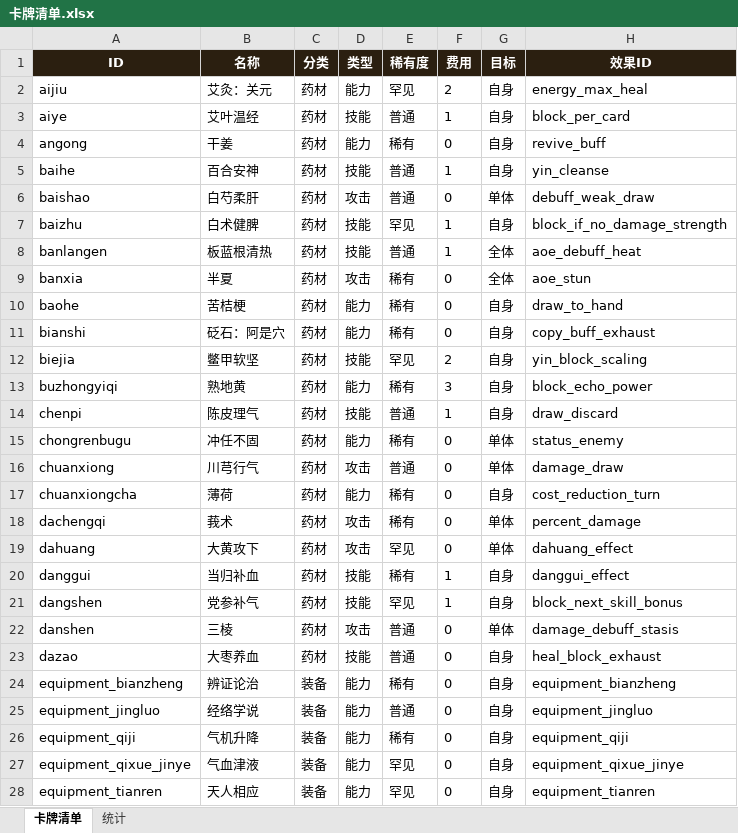
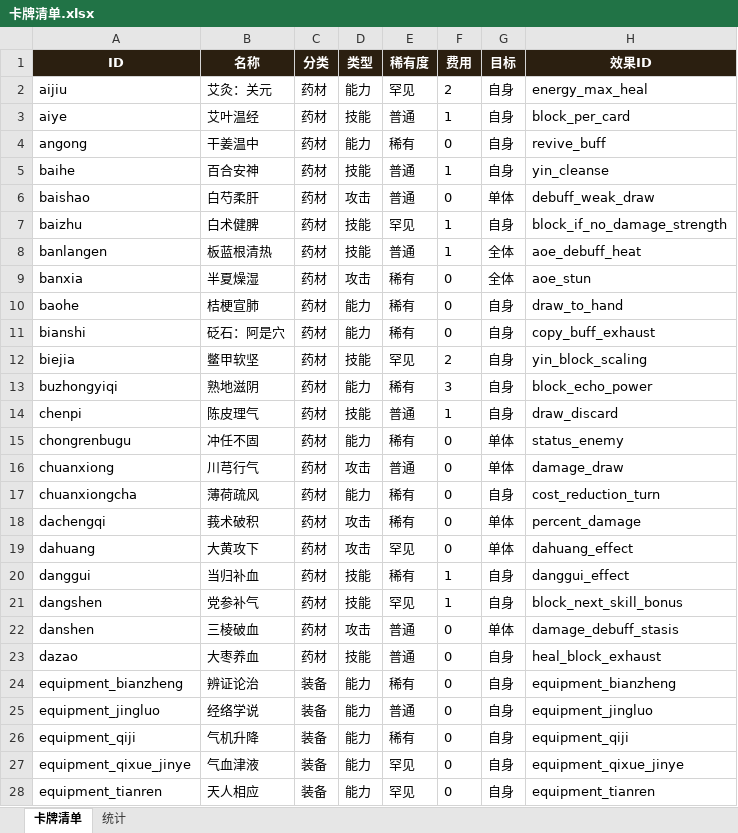
Before and after one commit to r1062046861-RXQ/test1, an Excel workbook: 卡牌清单.xlsx, sheet 卡牌清单, drawn as a sheet; only a part is shown; values as stored, in another font and other column widths than the file's, no borders; the diff covers the shown part only; the diff names each change by its address in the sheet, - before the commit and + after, or states it on an @@ line.

Commit message:
更新 README / AI_HANDOFF / 卡牌清单
- README.md: 新增事件系统、装备堆叠、管理员跳过战斗等条目，更新卡牌统计
- AI_HANDOFF.md: 新增8.5节事件系统完整文档，更新装备堆叠、地图密度、交互流程等全部章节
- 卡牌清单.xlsx: 24张卡牌名称同步docx新命名

```diff
--- a/卡牌清单.xlsx (sheet 卡牌清单)
+++ b/卡牌清单.xlsx (sheet 卡牌清单)
-B4 (名称): 干姜
+B4 (名称): 干姜温中
-B9 (名称): 半夏
+B9 (名称): 半夏燥湿
-B10 (名称): 苦桔梗
+B10 (名称): 桔梗宣肺
-B13 (名称): 熟地黄
+B13 (名称): 熟地滋阴
-B17 (名称): 薄荷
+B17 (名称): 薄荷疏风
-B18 (名称): 莪术
+B18 (名称): 莪术破积
-B22 (名称): 三棱
+B22 (名称): 三棱破血
```
Also changed, not shown: 17 edited cells elsewhere in this sheet, 6 other files.
